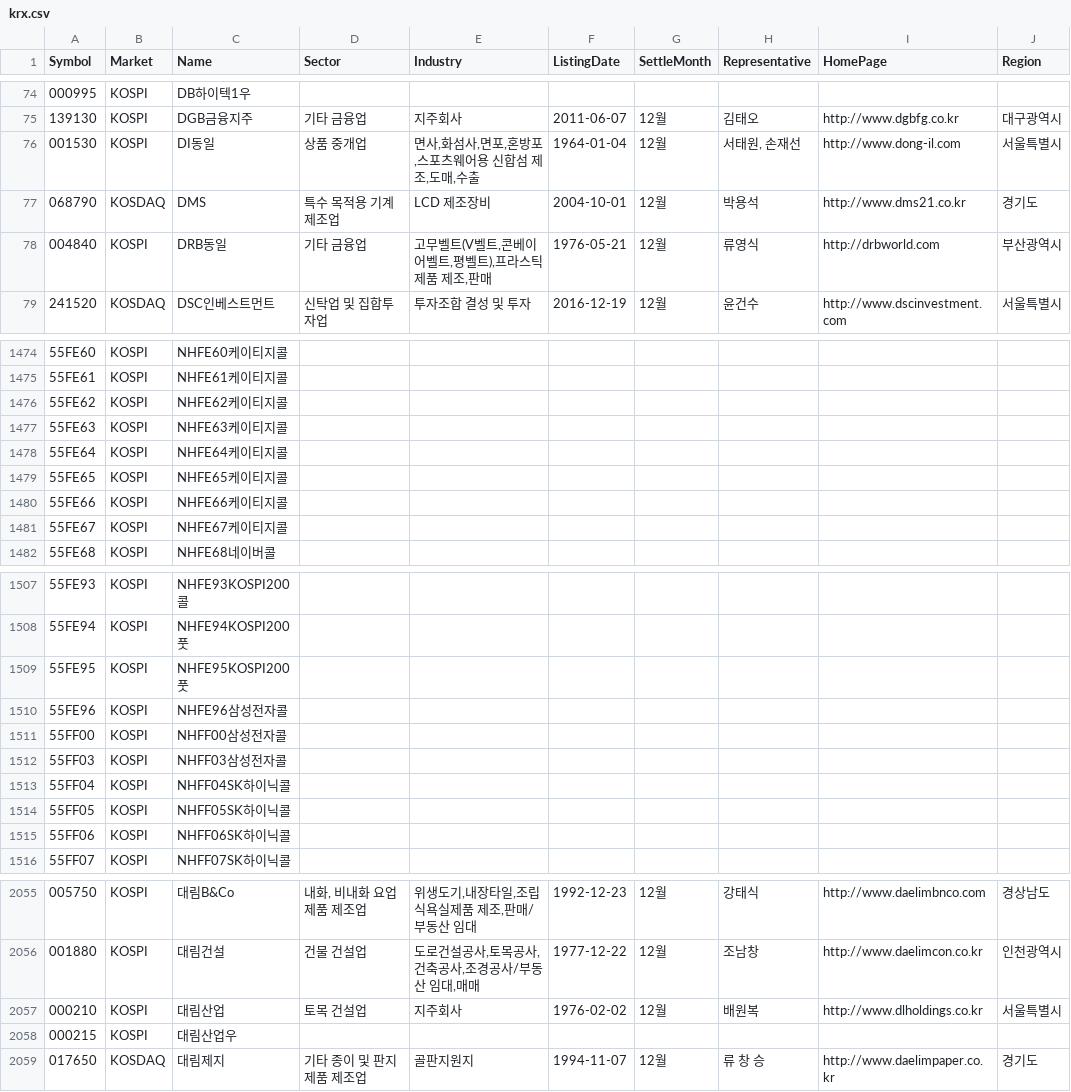
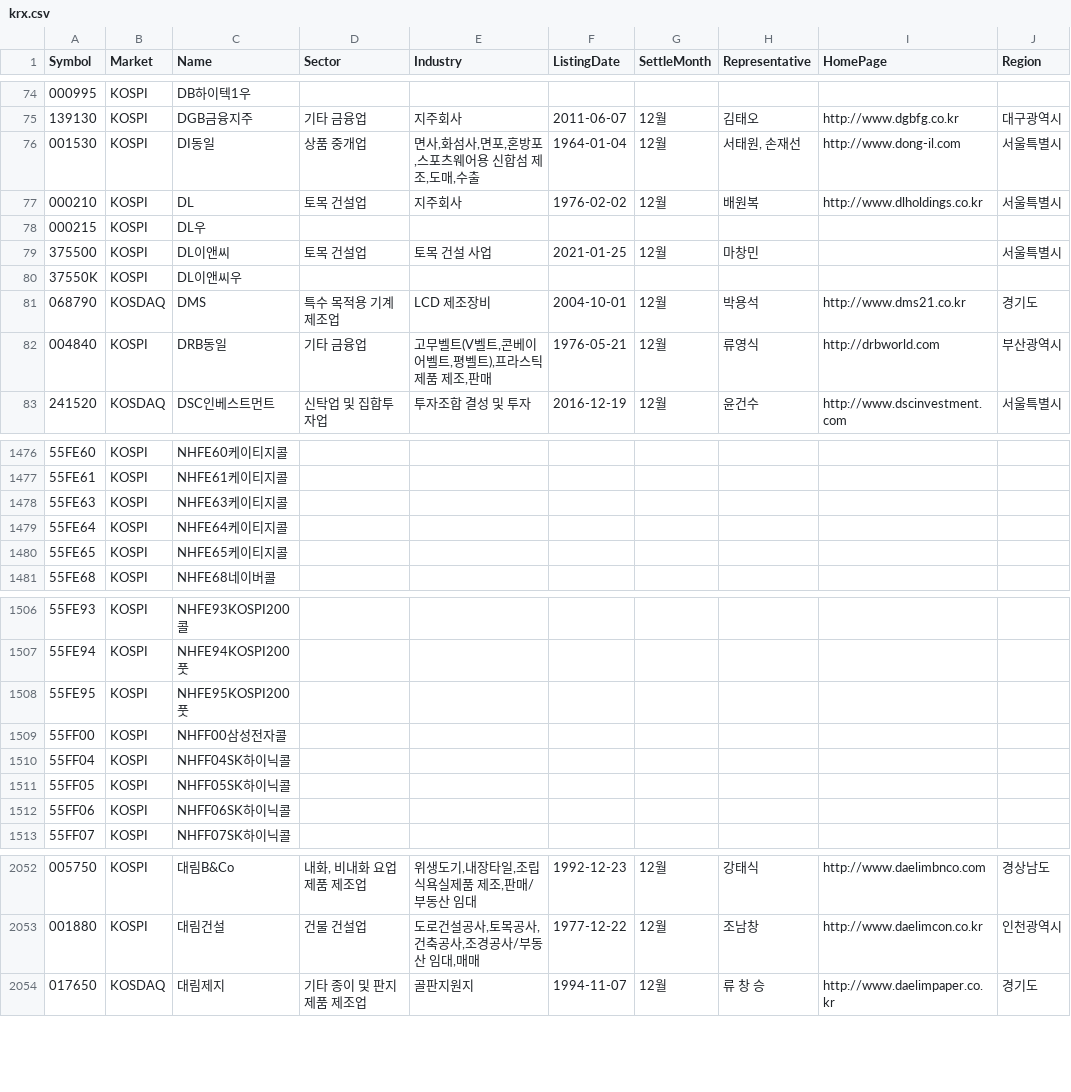
Before and after one commit to mingmonth/stock-krx, a CSV file: krx.csv, drawn as a sheet; only a part is shown, gaps mark what is left out; removed rows and columns are numbered as before the commit, all else as after; the diff covers the shown part only; the diff names each change by its address in the sheet, - before the commit and + after, or states it on an @@ line.

```diff
--- a/krx.csv
+++ b/krx.csv
+row 77: 000210 | KOSPI | DL | 토목 건설업 | 지주회사 | 1976-02-02 | 12월 | 배원복 | http://www.dlholdings.co.kr | 서울특별시
+row 78: 000215 | KOSPI | DL우
+row 79: 375500 | KOSPI | DL이앤씨 | 토목 건설업 | 토목 건설 사업 | 2021-01-25 | 12월 | 마창민 |  | 서울특별시
+row 80: 37550K | KOSPI | DL이앤씨우
-row 1476: 55FE62 | KOSPI | NHFE62케이티지콜
-row 1480: 55FE66 | KOSPI | NHFE66케이티지콜
-row 1481: 55FE67 | KOSPI | NHFE67케이티지콜
-row 1510: 55FE96 | KOSPI | NHFE96삼성전자콜
-row 1512: 55FF03 | KOSPI | NHFF03삼성전자콜
-row 2057: 000210 | KOSPI | 대림산업 | 토목 건설업 | 지주회사 | 1976-02-02 | 12월 | 배원복 | http://www.dlholdings.co.kr | 서울특별시
-row 2058: 000215 | KOSPI | 대림산업우
```
Also changed, not shown: 1 added row and 5 removed rows elsewhere in this file, 2 other files.
